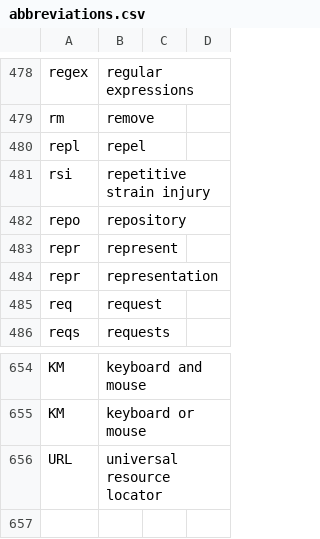
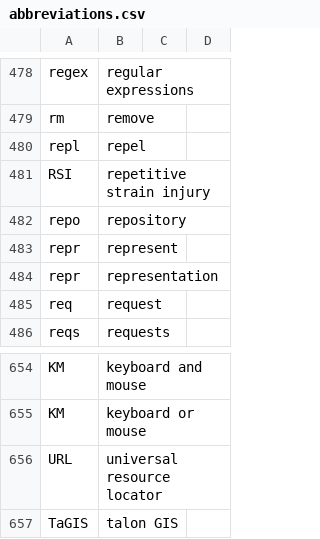
Before and after one commit to geobarry/talon-community, a CSV file: settings/abbreviations.csv, drawn as a sheet; only a part is shown, gaps mark what is left out.

Commit message:
homophones and abbreviations and system paths

```diff
--- a/settings/abbreviations.csv
+++ b/settings/abbreviations.csv
@@ -480,3 +480,3 @@ rm,remove
 repl,repel
-rsi,repetitive strain injury
+RSI,repetitive strain injury
 repo,repository
@@ -656 +656,2 @@ KM,keyboard or mouse
 URL,universal resource locator
+TaGIS,talon GIS
```
Also changed, not shown: core/homophones/homophones.csv, 1 other file.
